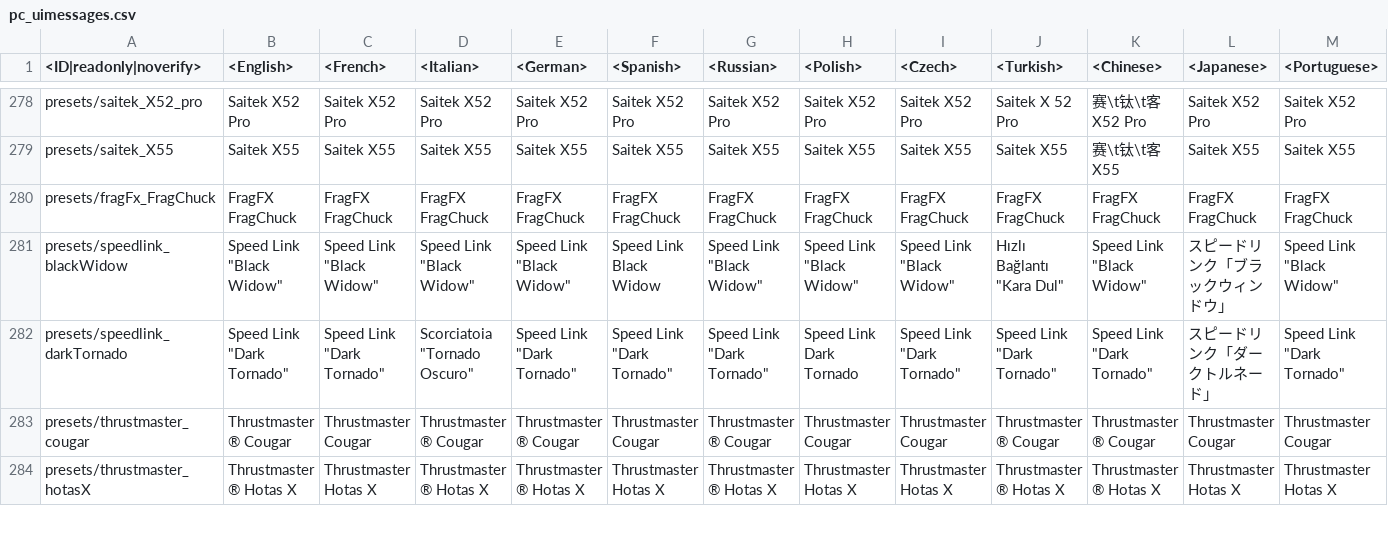
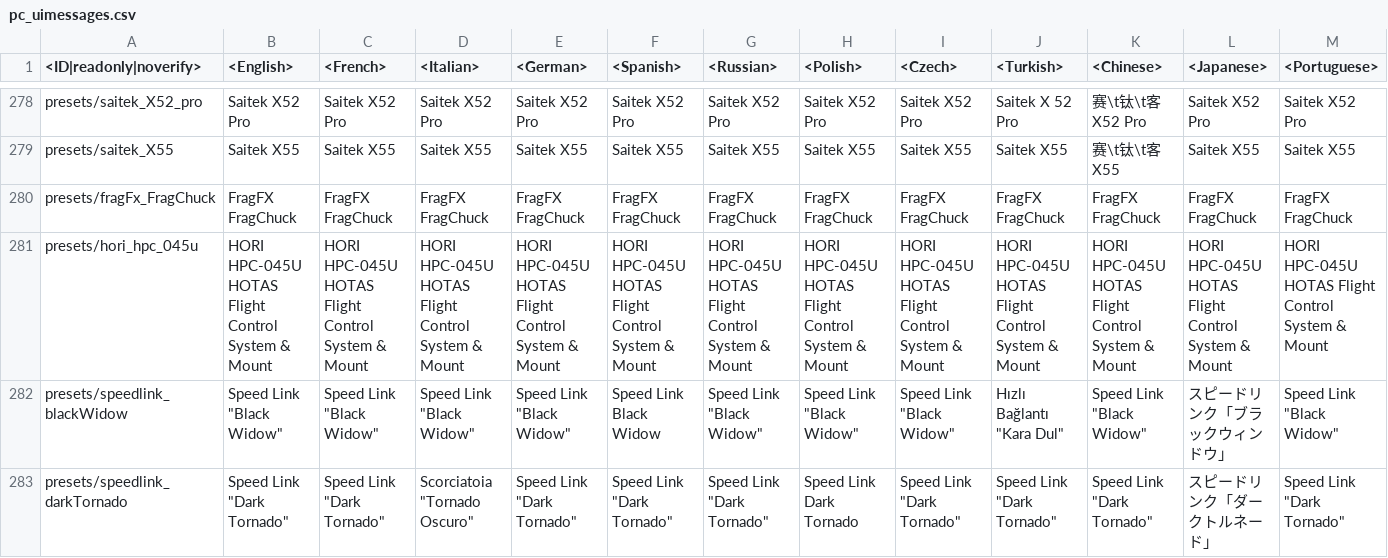
Before and after one commit to Heboon123/WTDM, a CSV file: lang.vromfs.bin_u/lang/pc_uimessages.csv, drawn as a sheet; only a part is shown, gaps mark what is left out; the shorter side is filled out with more unchanged rows; rows hold the shown columns only; the diff names each change by its address in the sheet, - before the commit and + after, or states it on an @@ line.

```diff
--- a/lang.vromfs.bin_u/lang/pc_uimessages.csv
+++ b/lang.vromfs.bin_u/lang/pc_uimessages.csv
+row 281: presets/hori_hpc_045u | HORI HPC-045U HOTAS Flight Control System & Mount | HORI HPC-045U HOTAS Flight Control System & Mount | HORI HPC-045U HOTAS Flight Control System & Mount | HORI HPC-045U HOTAS Flight Control System & Mount | HORI HPC-045U HOTAS Flight Control System & Mount | HORI HPC-045U HOTAS Flight Control System & Mount | HORI HPC-045U HOTAS Flight Control System & Mount | HORI HPC-045U HOTAS Flight Control System & Mount | HORI HPC-045U HOTAS Flight Control System & Mount | HORI HPC-045U HOTAS Flight Control System & Mount | HORI HPC-045U HOTAS Flight Control System & Mount | HORI HPC-045U HOTAS Flight Control System & Mount
```
Also changed, not shown: lang.vromfs.bin_u/lang/unlocks_challenges.csv, 32 other files.
